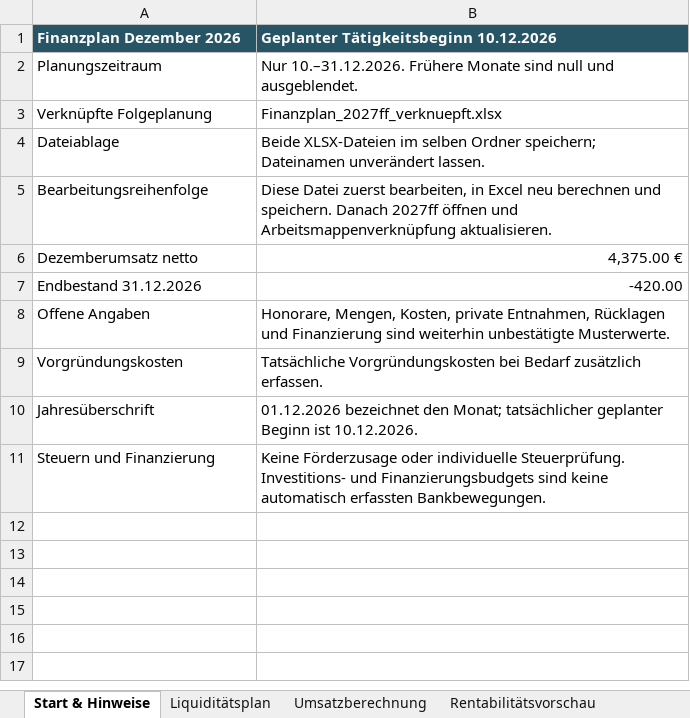
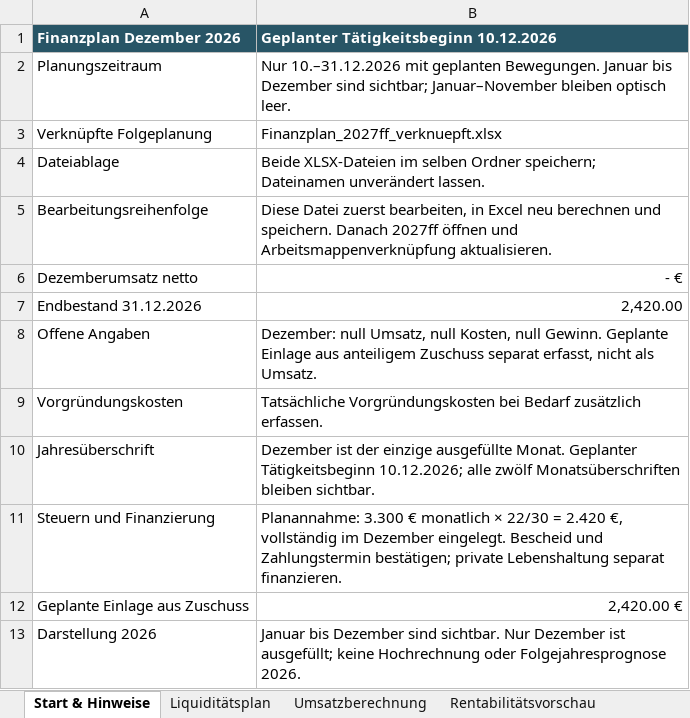
Before and after one commit to fluunt-tech/MMo-CV, an Excel workbook: documents/finanzplaene/aufgeteilt/Finanzplan_2026_Start_10-12-2026.xlsx, sheet Start & Hinweise, drawn as a sheet; values as stored, in another font and other column widths than the file's, no borders; the diff names each change by its address in the sheet, - before the commit and + after, or states it on an @@ line.

Commit message:
Set December-only zero-activity plan with visible full-year columns and separate grant contribution

```diff
--- a/documents/finanzplaene/aufgeteilt/Finanzplan_2026_Start_10-12-2026.xlsx (sheet Start & Hinweise)
+++ b/documents/finanzplaene/aufgeteilt/Finanzplan_2026_Start_10-12-2026.xlsx (sheet Start & Hinweise)
-B2: Nur 10.–31.12.2026. Frühere Monate sind null und ausgeblendet.
+B2: Nur 10.–31.12.2026 mit geplanten Bewegungen. Januar bis Dezember sind sichtbar; Januar–November bleiben optisch leer.
-B6: 4,375.00 €
+B6: - €
-B7: -420.00
+B7: 2,420.00
-B8: Honorare, Mengen, Kosten, private Entnahmen, Rücklagen und Finanzierung sind weiterhin unbestätigte Musterwerte.
+B8: Dezember: null Umsatz, null Kosten, null Gewinn. Geplante Einlage aus anteiligem Zuschuss separat erfasst, nicht als Umsatz.
-B10: 01.12.2026 bezeichnet den Monat; tatsächlicher geplanter Beginn ist 10.12.2026.
+B10: Dezember ist der einzige ausgefüllte Monat. Geplanter Tätigkeitsbeginn 10.12.2026; alle zwölf Monatsüberschriften bleiben sichtbar.
-B11: Keine Förderzusage oder individuelle Steuerprüfung. Investitions- und Finanzierungsbudgets sind keine automatisch erfassten Bankbewegungen.
+B11: Planannahme: 3.300 € monatlich × 22/30 = 2.420 €, vollständig im Dezember eingelegt. Bescheid und Zahlungstermin bestätigen; private Lebenshaltung separat finanzieren.
+row 12: Geplante Einlage aus Zuschuss | 2,420.00 €
+row 13: Darstellung 2026 | Januar bis Dezember sind sichtbar. Nur Dezember ist ausgefüllt; keine Hochrechnung oder Folgejahresprognose 2026.
```
Also changed, not shown: sheet Liquiditätsplan, sheet Umsatzberechnung, sheet Rentabilitätsvorschau, sheet Finanzierungsplan, sheet Investitionsplan, sheet Prüfung, 1 more sheet, other sheet tabs, formulas that keep their value, hidden cells, documents/finanzplaene/aufgeteilt/Finanzplan_2027ff_verknuepft.xlsx, 2 other files.
